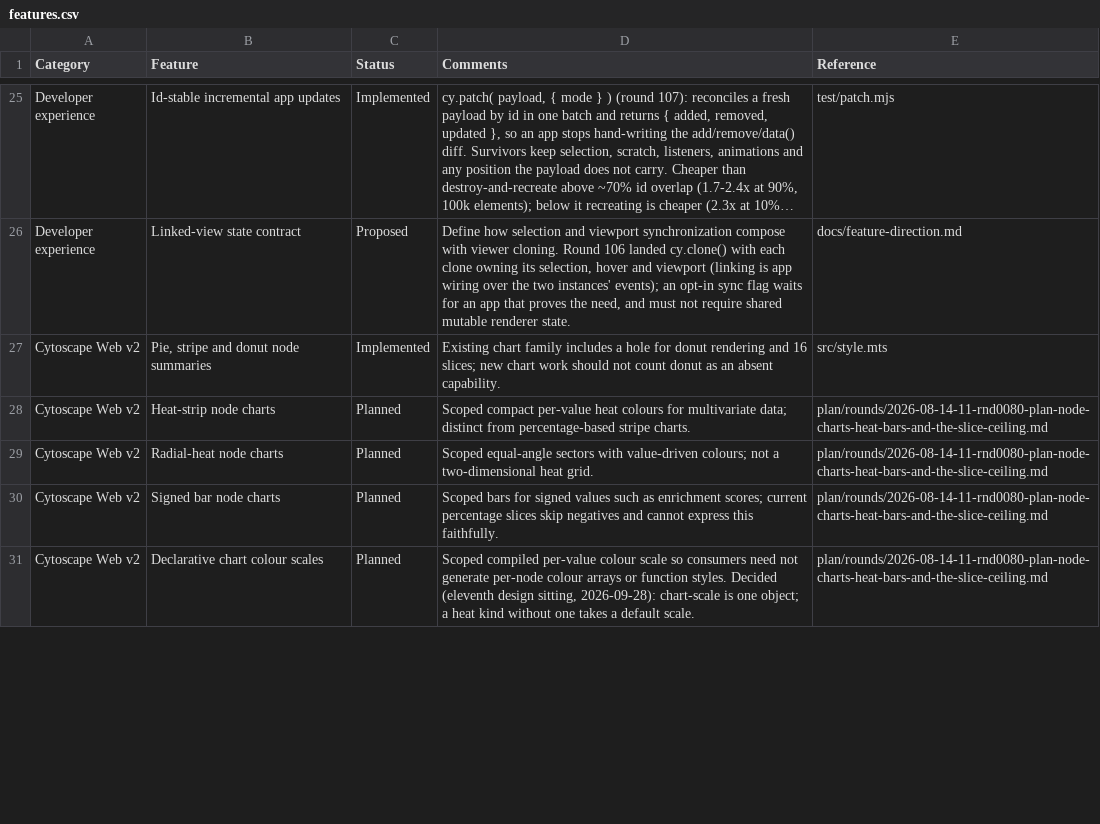
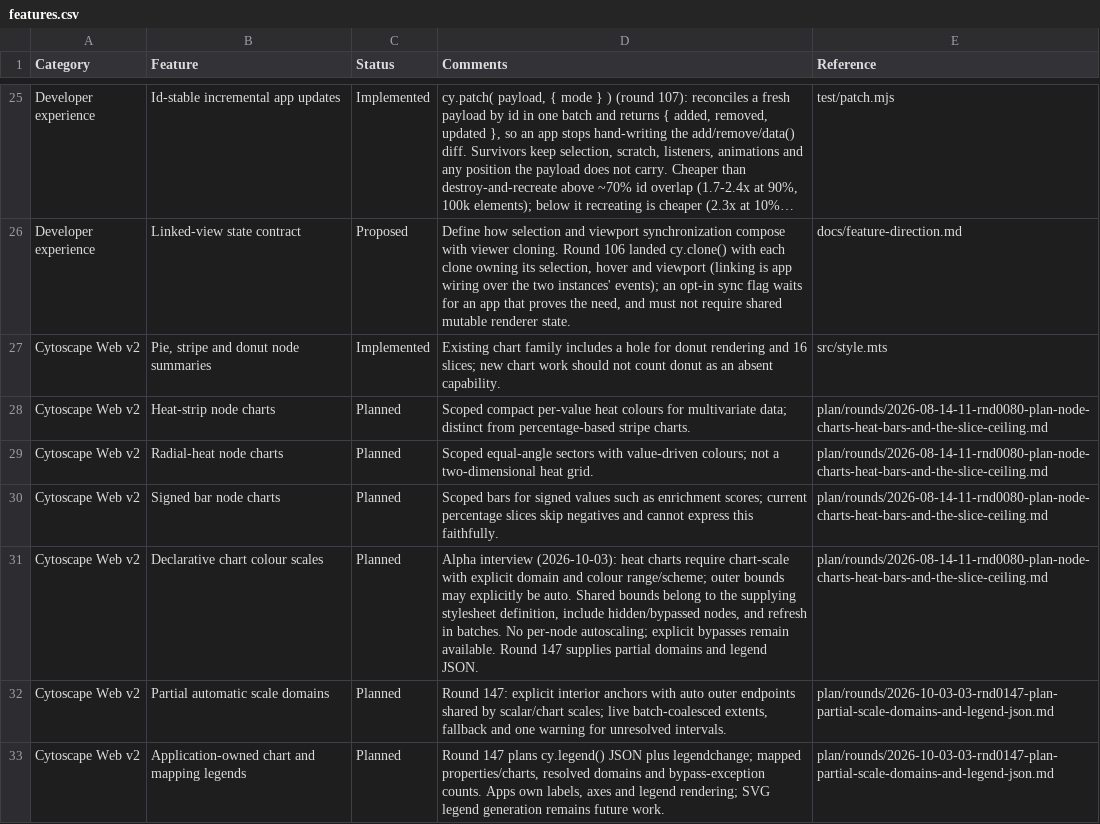
Before and after one commit to cytoscape/cytoscape.js, a CSV file: docs/features.csv, drawn as a sheet; only a part is shown, gaps mark what is left out; long unchanged cells end in …; the diff covers the shown part only.

Commit message:
Specify alpha charts, hulls and miniature compounds
Record the design interview as implementable rounds for arrow geometry,
partial automatic scale domains and legend metadata, chart storage and
heat/bar rendering, compound hulls, and miniature collapse.

Replace the earlier proxy-collapse plan with actual position scaling and
reversible size multipliers. Preserve original elements, best-effort lock
behaviour, follow synchronization, and optional animation. Stage convex
hulls before organic/concave hulls with automatic concavity; leave obstacle
avoidance and a public tuning control to future maintainer decisions.

Keep aggregate-edge design notes separately, including open persistence
and direction decisions. Update alpha priorities, feature inventory,
maintained scope, export/WebGL integration notes, and the plan index.
Remove status-site path exemptions retired with the old proxy plan and
keep published documentation references compatible with the status renderer.

Validation: full Node gate, documentation checks, plan index consistency, format and diff
checks, status build, and generated pages opened in headless Chromium.

```diff
--- a/docs/features.csv
+++ b/docs/features.csv
@@ -30,2 +30,4 @@ Category,Feature,Status,Comments,Reference
 "Cytoscape Web v2","Signed bar node charts","Planned","Scoped bars for signed values such as enrichment scores; current percentage slices skip negatives and cannot express this faithfully.","plan/rounds/2026-08-14-11-rnd0080-plan-node-charts-heat-bars-and-the-slice-ceiling.md"
-"Cytoscape Web v2","Declarative chart colour scales","Planned","Scoped compiled per-value colour scale so consumers need not generate per-node colour arrays or function styles. Decided (eleventh design sitting, 2026-09-28): chart-scale is one object; a heat kind without one takes a default scale.","plan/rounds/2026-08-14-11-rnd0080-plan-node-charts-heat-bars-and-the-slice-ceiling.md"
+"Cytoscape Web v2","Declarative chart colour scales","Planned","Alpha interview (2026-10-03): heat charts require chart-scale with explicit domain and colour range/scheme; outer bounds may explicitly be auto. Shared bounds belong to the supplying stylesheet definition, include hidden/bypassed nodes, and refresh in batches. No per-node autoscaling; explicit bypasses remain available. Round 147 supplies partial domains and legend JSON.","plan/rounds/2026-08-14-11-rnd0080-plan-node-charts-heat-bars-and-the-slice-ceiling.md"
+"Cytoscape Web v2","Partial automatic scale domains","Planned","Round 147: explicit interior anchors with auto outer endpoints shared by scalar/chart scales; live batch-coalesced extents, fallback and one warning for unresolved intervals.","plan/rounds/2026-10-03-03-rnd0147-plan-partial-scale-domains-and-legend-json.md"
+"Cytoscape Web v2","Application-owned chart and mapping legends","Planned","Round 147 plans cy.legend() JSON plus legendchange; mapped properties/charts, resolved domains and bypass-exception counts. Apps own labels, axes and legend rendering; SVG legend generation remains future work.","plan/rounds/2026-10-03-03-rnd0147-plan-partial-scale-domains-and-legend-json.md"
```
Also changed, not shown: 1 added row and 14 edited cells elsewhere in this file, 15 other files.
